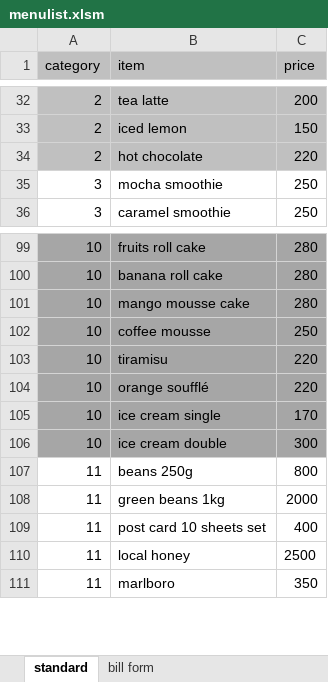
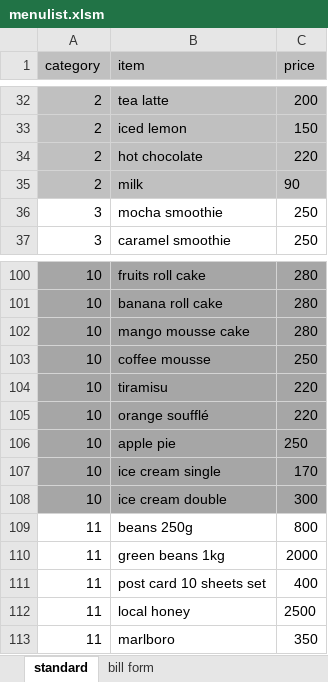
Before and after one commit to nomaspring/thecoffee, an Excel workbook: initdata/menulist.xlsm, sheet standard, drawn as a sheet; only a part is shown, gaps mark what is left out; values as stored, in another font and other column widths than the file's, no borders; the diff names each change by its address in the sheet, - before the commit and + after, or states it on an @@ line.

```diff
--- a/initdata/menulist.xlsm (sheet standard)
+++ b/initdata/menulist.xlsm (sheet standard)
+row 35: 2 | milk | 90
+row 106: 10 | apple pie | 250
```
Also changed, not shown: 58 other files.
